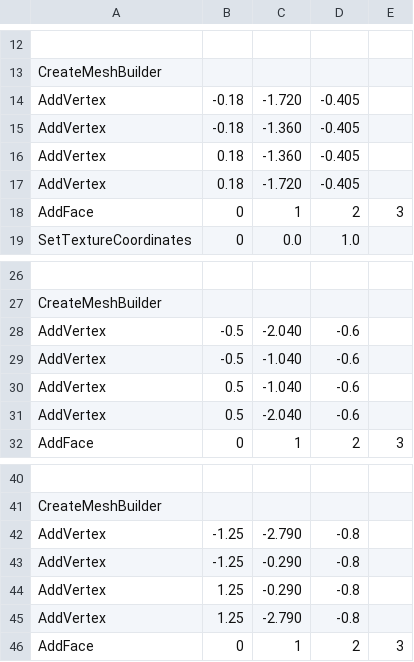
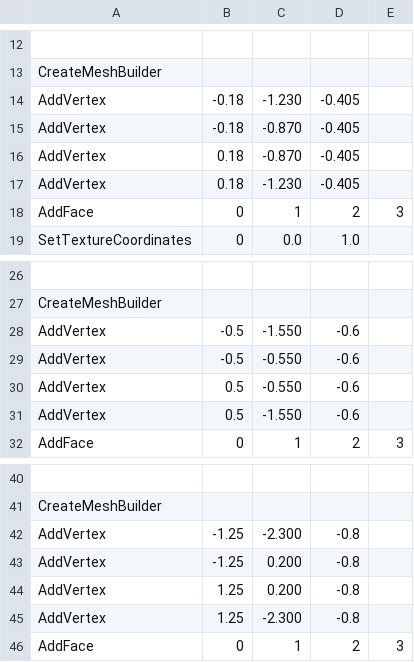
Before and after one commit to sladen/openbve-data, a CSV file: Data/Compatibility/Signals/signal_6_4.csv, drawn as a sheet; only a part is shown, gaps mark what is left out; the diff names each change by its address in the sheet, - before the commit and + after, or states it on an @@ line.

```diff
--- a/Data/Compatibility/Signals/signal_6_4.csv
+++ b/Data/Compatibility/Signals/signal_6_4.csv
-C14: -1.720
+C14: -1.230
-C15:C16: -1.360
+C15:C16: -0.870
-C17: -1.720
+C17: -1.230
-C28: -2.040
+C28: -1.550
-C29:C30: -1.040
+C29:C30: -0.550
-C31: -2.040
+C31: -1.550
-C42: -2.790
+C42: -2.300
-C43:C44: -0.290
+C43:C44: 0.200
-C45: -2.790
+C45: -2.300
```
Also changed, not shown: Data/Compatibility/Signals/signal_6_0.csv, Data/Compatibility/Signals/signal_6_1.csv, 5 other files.
